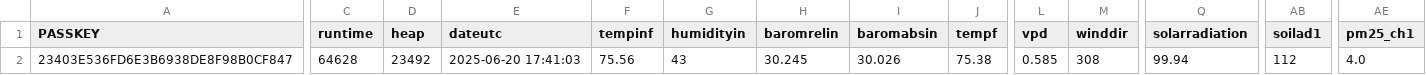
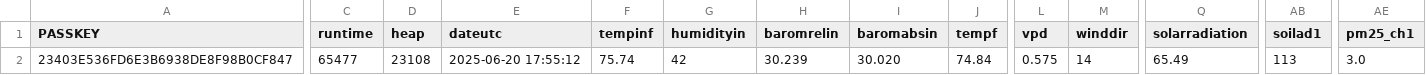
Before and after one commit to wetterzerbst/wetterdaten, a CSV file: data/live.csv, drawn as a sheet; only a part is shown, gaps mark what is left out; the diff covers the shown part only; the diff names each change by its address in the sheet, - before the commit and + after, or states it on an @@ line.

```diff
--- a/data/live.csv
+++ b/data/live.csv
-C2 (runtime): 64628
+C2 (runtime): 65477
-D2 (heap): 23492
+D2 (heap): 23108
-E2 (dateutc): 2025-06-20 17:41:03
+E2 (dateutc): 2025-06-20 17:55:12
-F2 (tempinf): 75.56
+F2 (tempinf): 75.74
-G2 (humidityin): 43
+G2 (humidityin): 42
-H2 (baromrelin): 30.245
+H2 (baromrelin): 30.239
-I2 (baromabsin): 30.026
+I2 (baromabsin): 30.020
-J2 (tempf): 75.38
+J2 (tempf): 74.84
-L2 (vpd): 0.585
+L2 (vpd): 0.575
-M2 (winddir): 308
+M2 (winddir): 14
-Q2 (solarradiation): 99.94
+Q2 (solarradiation): 65.49
-AB2 (soilad1): 112
+AB2 (soilad1): 113
-AE2 (pm25_ch1): 4.0
+AE2 (pm25_ch1): 3.0
```
Also changed, not shown: 1 edited cell elsewhere in this file, 2 other files.
